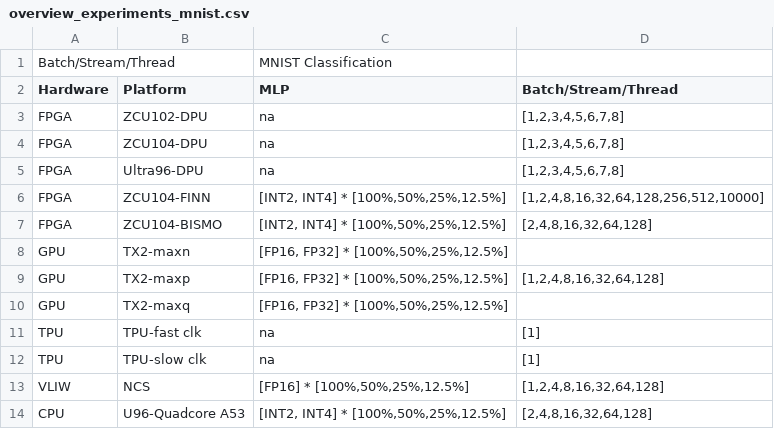
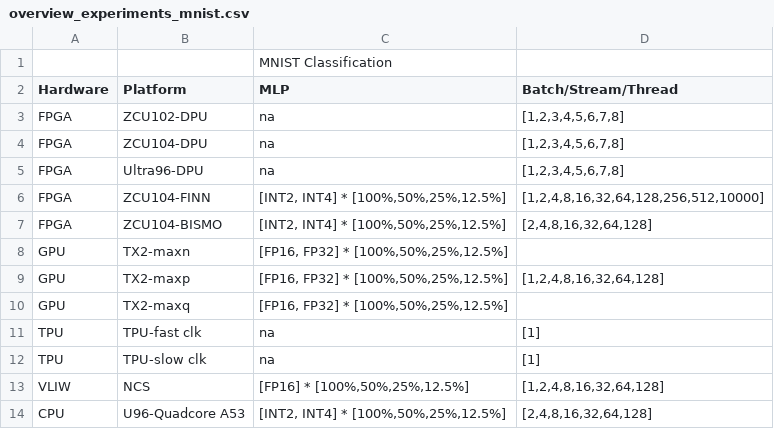
Before and after one commit to RCL-lab/QutibenchWeb, a CSV file: _notebooks/data/overview_experiments_mnist.csv, drawn as a sheet.

```diff
--- a/_notebooks/data/overview_experiments_mnist.csv
+++ b/_notebooks/data/overview_experiments_mnist.csv
@@ -1,2 +1,2 @@
-Batch/Stream/Thread,,MNIST Classification,
+,,MNIST Classification,
 Hardware,Platform,MLP,Batch/Stream/Thread
```
Also changed, not shown: 2 other files.
